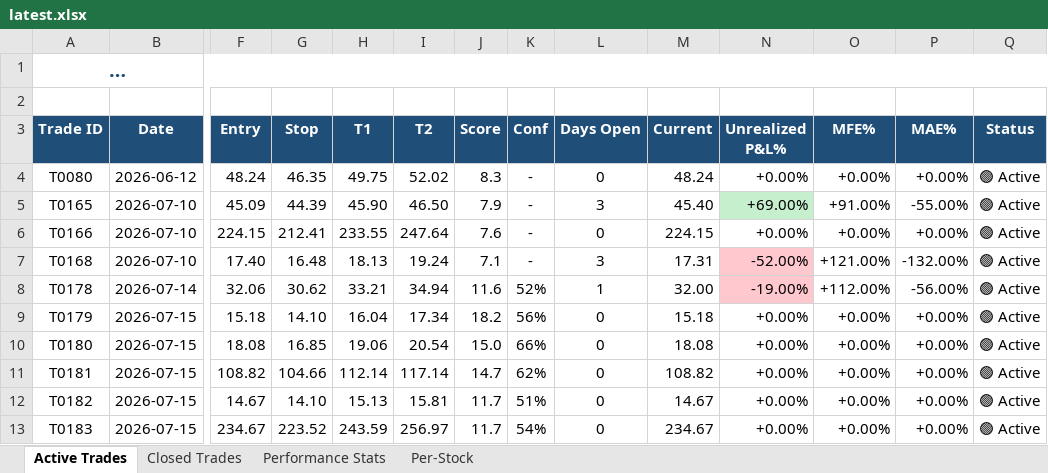
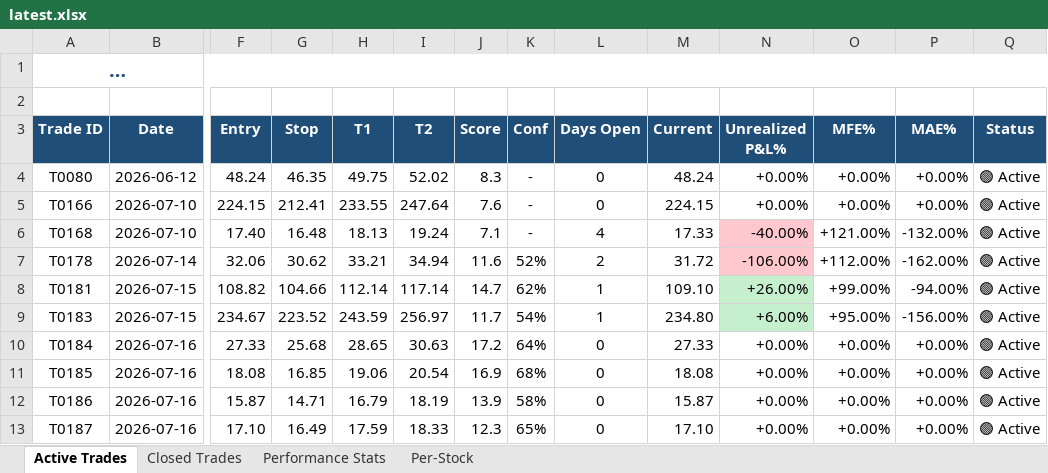
Before and after one commit to dhaher3337-debug/tadawul-swing, an Excel workbook: paper_trades/latest.xlsx, sheet Active Trades, drawn as a sheet; only a part is shown, gaps mark what is left out; long unchanged cells end in …; values as stored, in another font and other column widths than the file's, no borders; removed rows and columns are numbered as before the commit, all else as after; rows hold the shown columns only; the diff names each change by its address in the sheet, - before the commit and + after, or states it on an @@ line.

```diff
--- a/paper_trades/latest.xlsx (sheet Active Trades)
+++ b/paper_trades/latest.xlsx (sheet Active Trades)
-row 5: T0165 | 2026-07-10 | 45.09 | 44.39 | 45.90 | 46.50 | 7.9 | - | 3 | 45.40 | +69.00% | +91.00% | -55.00% | 🟢 Active
-L6 (Days Open): 3
+L6 (Days Open): 4
-M6 (Current): 17.31
+M6 (Current): 17.33
-N6 (Unrealized P&L%): -52.00%
+N6 (Unrealized P&L%): -40.00%
-L7 (Days Open): 1
+L7 (Days Open): 2
-M7 (Current): 32.00
+M7 (Current): 31.72
-N7 (Unrealized P&L%): -19.00%
+N7 (Unrealized P&L%): -106.00%
-P7 (MAE%): -56.00%
+P7 (MAE%): -162.00%
-row 9: T0179 | 2026-07-15 | 15.18 | 14.10 | 16.04 | 17.34 | 18.2 | 56% | 0 | 15.18 | +0.00% | +0.00% | +0.00% | 🟢 Active
-row 10: T0180 | 2026-07-15 | 18.08 | 16.85 | 19.06 | 20.54 | 15.0 | 66% | 0 | 18.08 | +0.00% | +0.00% | +0.00% | 🟢 Active
-L8 (Days Open): 0
+L8 (Days Open): 1
-M8 (Current): 108.82
+M8 (Current): 109.10
-N8 (Unrealized P&L%): +0.00%
+N8 (Unrealized P&L%): +26.00%
-N8 fill: none
+N8 fill: #C6EFCE
-O8 (MFE%): +0.00%
+O8 (MFE%): +99.00%
-P8 (MAE%): +0.00%
+P8 (MAE%): -94.00%
-row 12: T0182 | 2026-07-15 | 14.67 | 14.10 | 15.13 | 15.81 | 11.7 | 51% | 0 | 14.67 | +0.00% | +0.00% | +0.00% | 🟢 Active
-L9 (Days Open): 0
+L9 (Days Open): 1
-M9 (Current): 234.67
+M9 (Current): 234.80
-N9 (Unrealized P&L%): +0.00%
+N9 (Unrealized P&L%): +6.00%
-N9 fill: none
+N9 fill: #C6EFCE
-O9 (MFE%): +0.00%
+O9 (MFE%): +95.00%
-P9 (MAE%): +0.00%
+P9 (MAE%): -156.00%
+row 10: T0184 | 2026-07-16 | 27.33 | 25.68 | 28.65 | 30.63 | 17.2 | 64% | 0 | 27.33 | +0.00% | +0.00% | +0.00% | 🟢 Active
+row 11: T0185 | 2026-07-16 | 18.08 | 16.85 | 19.06 | 20.54 | 16.9 | 68% | 0 | 18.08 | +0.00% | +0.00% | +0.00% | 🟢 Active
+row 12: T0186 | 2026-07-16 | 15.87 | 14.71 | 16.79 | 18.19 | 13.9 | 58% | 0 | 15.87 | +0.00% | +0.00% | +0.00% | 🟢 Active
+row 13: T0187 | 2026-07-16 | 17.10 | 16.49 | 17.59 | 18.33 | 12.3 | 65% | 0 | 17.10 | +0.00% | +0.00% | +0.00% | 🟢 Active
```
Also changed, not shown: sheet Closed Trades, sheet Per-Stock, sheet Performance Stats, 32 other files.
